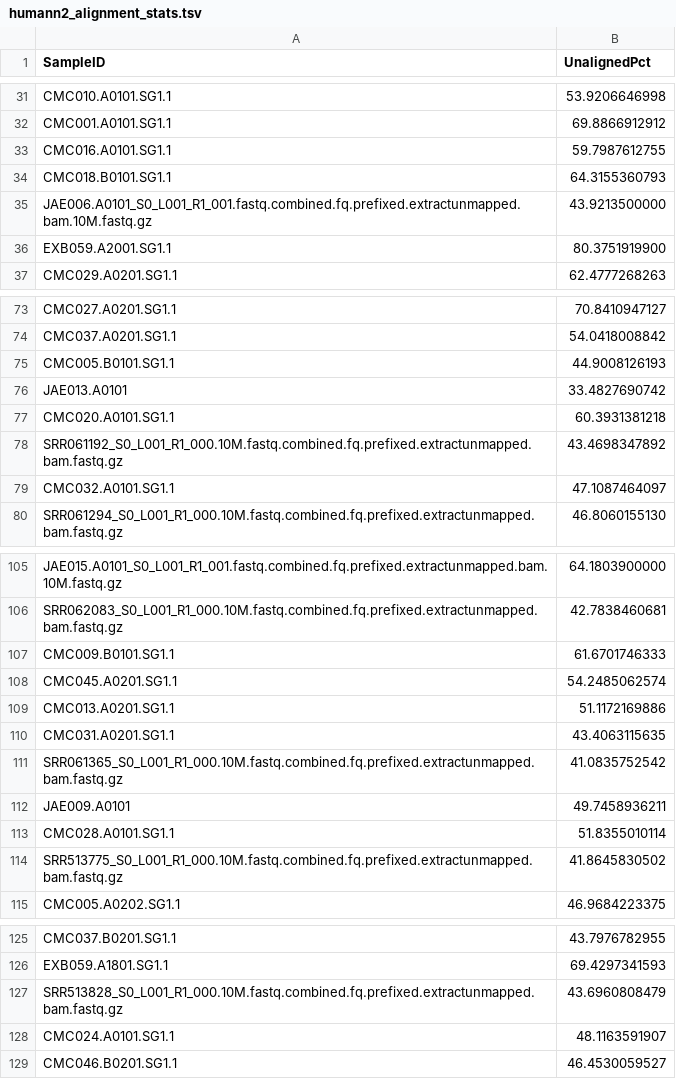
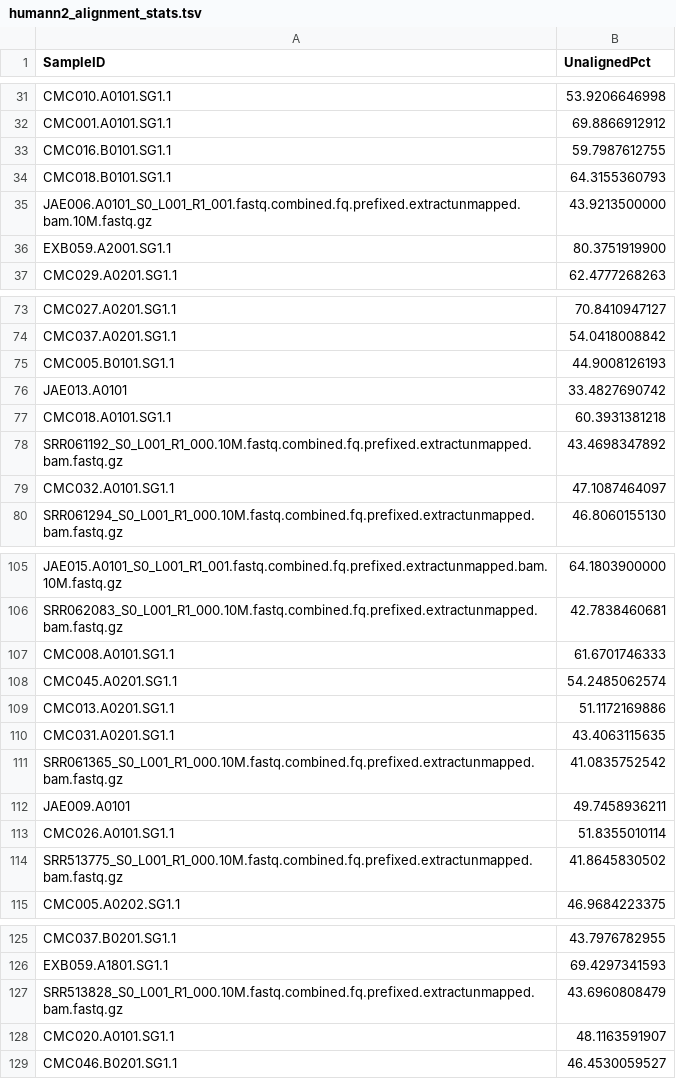
Before and after one commit to ivelsko/Cameroon_plaque, a TSV file: 05-results.backup/humann2_alignment_stats.tsv, drawn as a sheet; only a part is shown, gaps mark what is left out; the diff covers the shown part only.

Commit message:
fixed sample IDs

```diff
--- a/05-results.backup/humann2_alignment_stats.tsv
+++ b/05-results.backup/humann2_alignment_stats.tsv
@@ -32,3 +32,3 @@ CMC010.A0101.SG1.1	 53.9206646998
 CMC001.A0101.SG1.1	 69.8866912912
-CMC016.A0101.SG1.1	 59.7987612755
+CMC016.B0101.SG1.1	 59.7987612755
 CMC018.B0101.SG1.1	 64.3155360793
@@ -76,3 +76,3 @@ CMC005.B0101.SG1.1	 44.9008126193
 JAE013.A0101	 33.4827690742
-CMC020.A0101.SG1.1	 60.3931381218
+CMC018.A0101.SG1.1	 60.3931381218
 SRR061192_S0_L001_R1_000.10M.fastq.combined.fq.prefixed.extractunmapped.bam.fastq.gz	 43.4698347892
@@ -106,3 +106,3 @@ JAE015.A0101_S0_L001_R1_001.fastq.combined.fq.prefixed.extractunmapped.bam.10M.f
 SRR062083_S0_L001_R1_000.10M.fastq.combined.fq.prefixed.extractunmapped.bam.fastq.gz	 42.7838460681
-CMC009.B0101.SG1.1	 61.6701746333
+CMC008.A0101.SG1.1	 61.6701746333
 CMC045.A0201.SG1.1	 54.2485062574
@@ -112,3 +112,3 @@ SRR061365_S0_L001_R1_000.10M.fastq.combined.fq.prefixed.extractunmapped.bam.fast
 JAE009.A0101	 49.7458936211
-CMC028.A0101.SG1.1	 51.8355010114
+CMC026.A0101.SG1.1	 51.8355010114
 SRR513775_S0_L001_R1_000.10M.fastq.combined.fq.prefixed.extractunmapped.bam.fastq.gz	 41.8645830502
@@ -127,3 +127,3 @@ EXB059.A1801.SG1.1	 69.4297341593
 SRR513828_S0_L001_R1_000.10M.fastq.combined.fq.prefixed.extractunmapped.bam.fastq.gz	 43.6960808479
-CMC024.A0101.SG1.1	 48.1163591907
+CMC020.A0101.SG1.1	 48.1163591907
 CMC046.B0201.SG1.1	 46.4530059527
```
Also changed, not shown: 9 edited cells elsewhere in this file, 4 other files.
